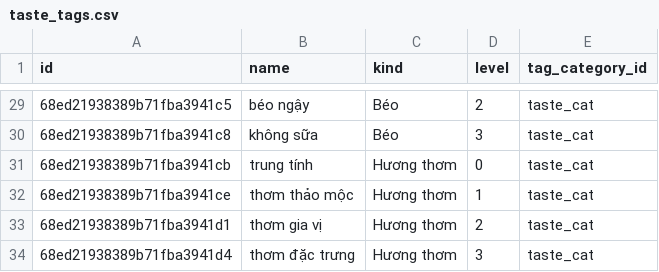
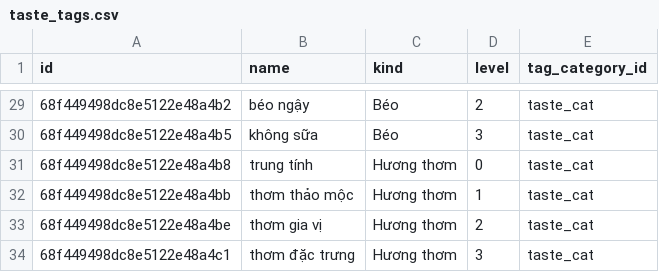
Before and after one commit to BuiAnh12/graduation_project_backend, a CSV file: exported_data/taste_tags.csv, drawn as a sheet; only a part is shown, gaps mark what is left out; the diff covers the shown part only.

```diff
--- a/exported_data/taste_tags.csv
+++ b/exported_data/taste_tags.csv
@@ -29,6 +29,6 @@ id,name,kind,level,tag_category_id
-68ed21938389b71fba3941c5,béo ngậy,Béo,2,taste_cat
-68ed21938389b71fba3941c8,không sữa,Béo,3,taste_cat
-68ed21938389b71fba3941cb,trung tính,Hương thơm,0,taste_cat
-68ed21938389b71fba3941ce,thơm thảo mộc,Hương thơm,1,taste_cat
-68ed21938389b71fba3941d1,thơm gia vị,Hương thơm,2,taste_cat
-68ed21938389b71fba3941d4,thơm đặc trưng,Hương thơm,3,taste_cat
+68f449498dc8e5122e48a4b2,béo ngậy,Béo,2,taste_cat
+68f449498dc8e5122e48a4b5,không sữa,Béo,3,taste_cat
+68f449498dc8e5122e48a4b8,trung tính,Hương thơm,0,taste_cat
+68f449498dc8e5122e48a4bb,thơm thảo mộc,Hương thơm,1,taste_cat
+68f449498dc8e5122e48a4be,thơm gia vị,Hương thơm,2,taste_cat
+68f449498dc8e5122e48a4c1,thơm đặc trưng,Hương thơm,3,taste_cat
```
Also changed, not shown: 27 edited cells elsewhere in this file, exported_data/stores.csv, 6 other files.
